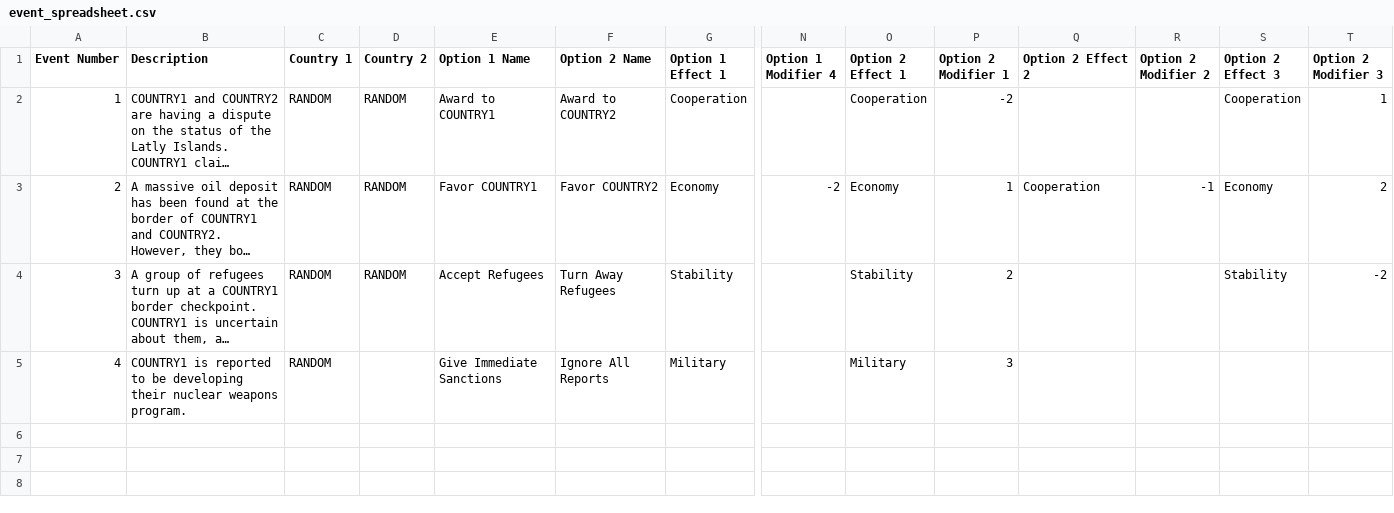
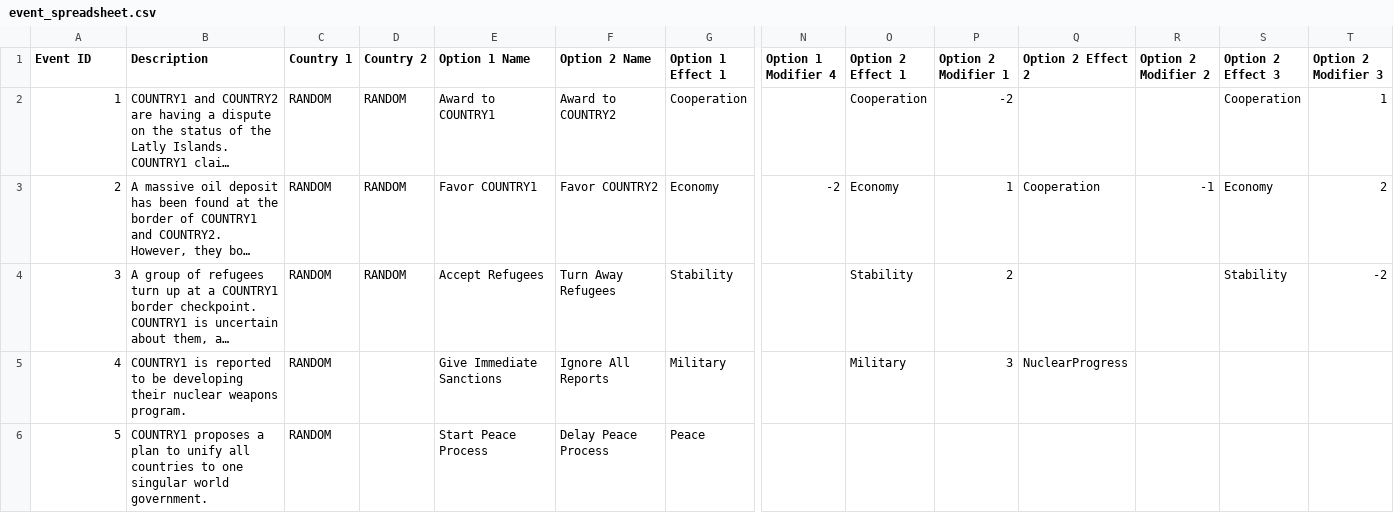
Before and after one commit to SaturdayMilkshake/game-jam-2, a CSV file: misc/event_spreadsheet.csv, drawn as a sheet; only a part is shown, gaps mark what is left out; long unchanged cells end in …; rows hold the shown columns only; the diff names each change by its address in the sheet, - before the commit and + after, or states it on an @@ line.

```diff
--- a/misc/event_spreadsheet.csv
+++ b/misc/event_spreadsheet.csv
-A1: Event Number
+A1: Event ID
-Q5 (Option 2 Effect 2): (empty)
+Q5 (Option 2 Effect 2): NuclearProgress
+row 6: 5 | COUNTRY1 proposes a plan to unify all countries to one singular world government. | RANDOM |  | Start Peace Process | Delay Peace Process | Peace
```
Also changed, not shown: 32 other files.
